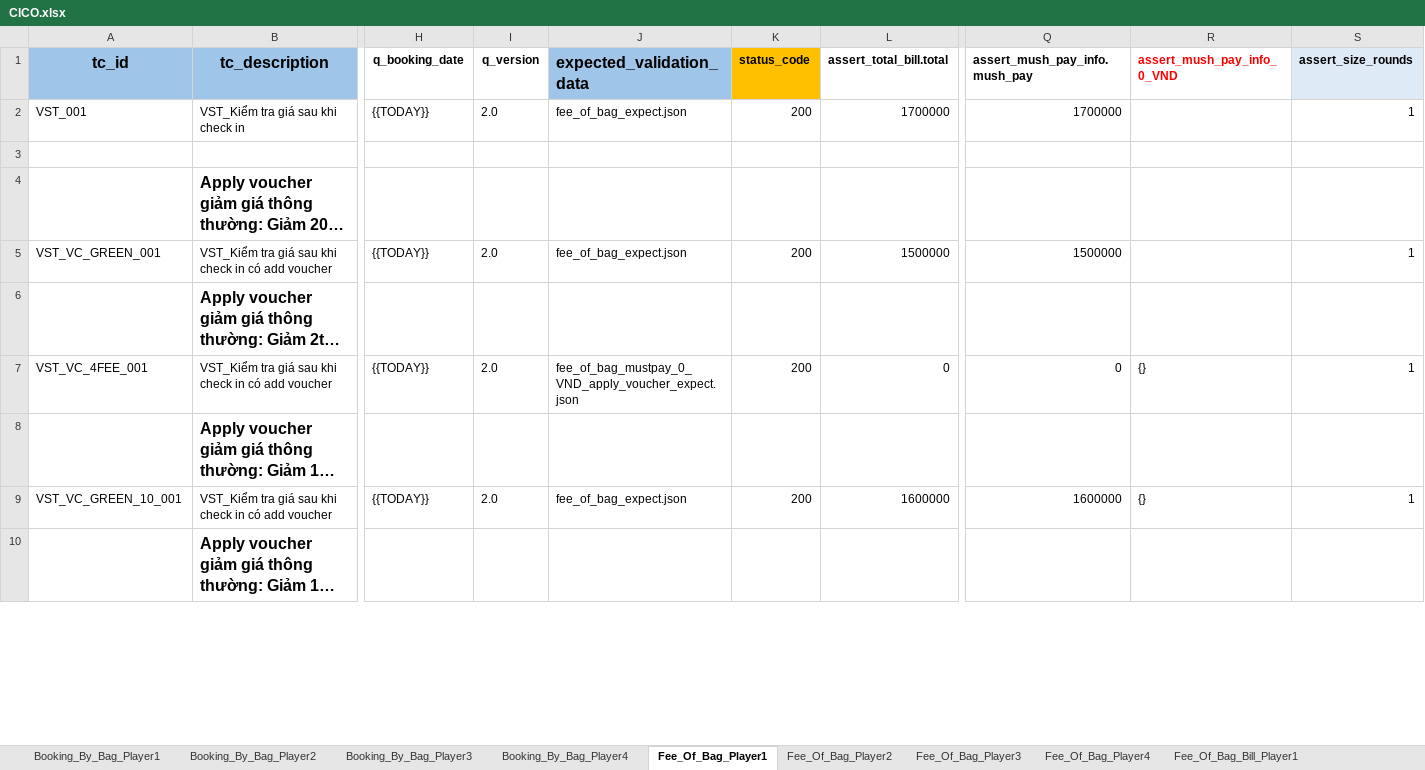
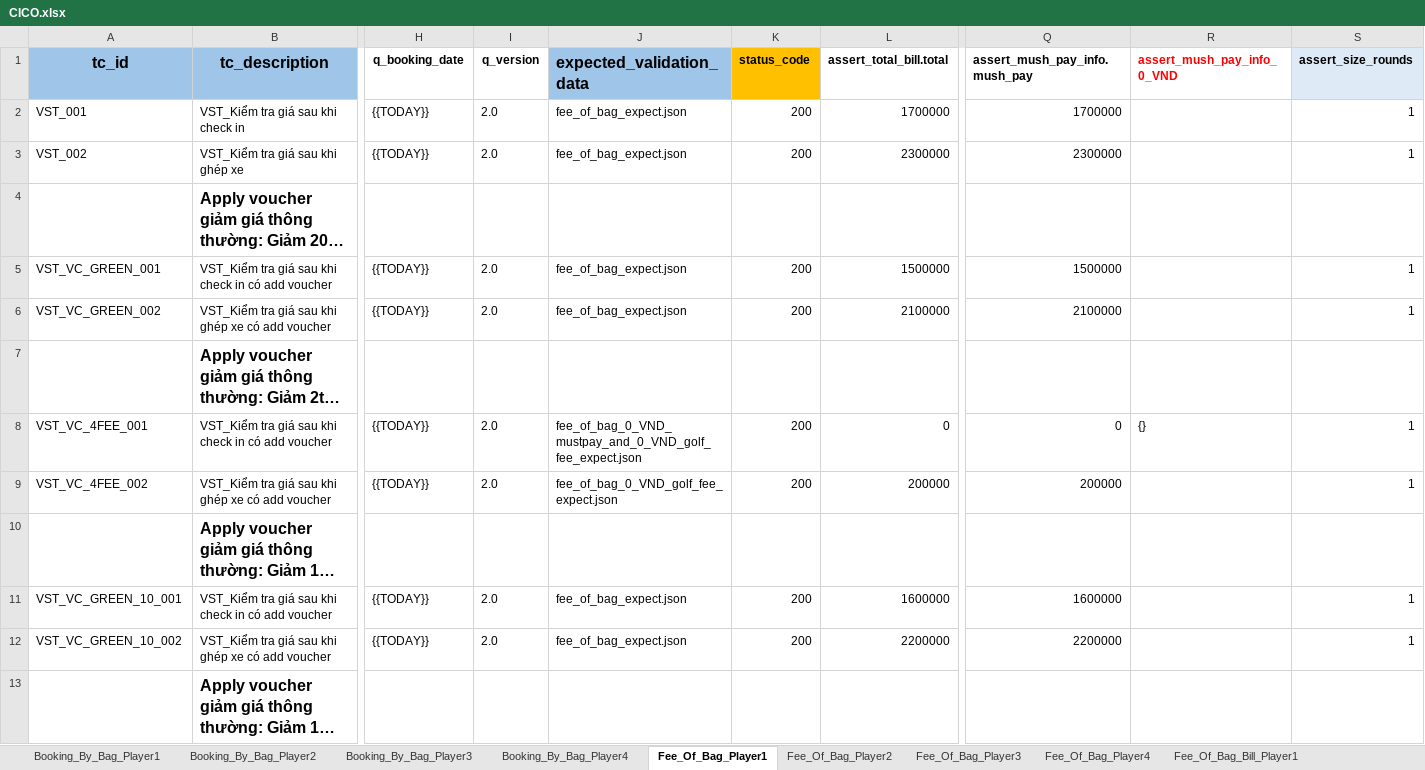
Before and after one commit to PhuongXinhGai/CARO_CMS_AUTO_API_STG, an Excel workbook: src/main/resources/input_excel_file/booking/CICO.xlsx, sheet Fee_Of_Bag_Player1, drawn as a sheet; only a part is shown, gaps mark what is left out; long unchanged cells end in …; values as stored, in another font and other column widths than the file's, no borders; addresses are those after the commit; rows hold the shown columns only; the diff covers the shown part only; the diff names each change by its address in the sheet, - before the commit and + after, or states it on an @@ line.

```diff
--- a/src/main/resources/input_excel_file/booking/CICO.xlsx (sheet Fee_Of_Bag_Player1)
+++ b/src/main/resources/input_excel_file/booking/CICO.xlsx (sheet Fee_Of_Bag_Player1)
-row 3: (empty)
+row 3: VST_002 | VST_Kiểm tra giá sau khi ghép xe | {{TODAY}} | 2.0 | fee_of_bag_expect.json | 200 | 2300000 | 2300000 |  | 1
+row 6: VST_VC_GREEN_002 | VST_Kiểm tra giá sau khi ghép xe có add voucher | {{TODAY}} | 2.0 | fee_of_bag_expect.json | 200 | 2100000 | 2100000 |  | 1
-J8 (expected_validation_data): fee_of_bag_mustpay_0_VND_apply_voucher_expect.json
+J8 (expected_validation_data): fee_of_bag_0_VND_mustpay_and_0_VND_golf_fee_expect.json
+row 9: VST_VC_4FEE_002 | VST_Kiểm tra giá sau khi ghép xe có add voucher | {{TODAY}} | 2.0 | fee_of_bag_0_VND_golf_fee_expect.json | 200 | 200000 | 200000 |  | 1
-R11 (assert_mush_pay_info_0_VND): {}
+R11 (assert_mush_pay_info_0_VND): (empty)
+row 12: VST_VC_GREEN_10_002 | VST_Kiểm tra giá sau khi ghép xe có add voucher | {{TODAY}} | 2.0 | fee_of_bag_expect.json | 200 | 2200000 | 2200000 |  | 1
```
Also changed, not shown: 5 added rows and 1 edited cell elsewhere in this sheet, formulas that keep their value, src/main/resources/input_excel_file/booking/CheckIn.xlsx, src/main/resources/input_excel_file/booking/Create_Booking_Batch.xlsx, 11 other files.
